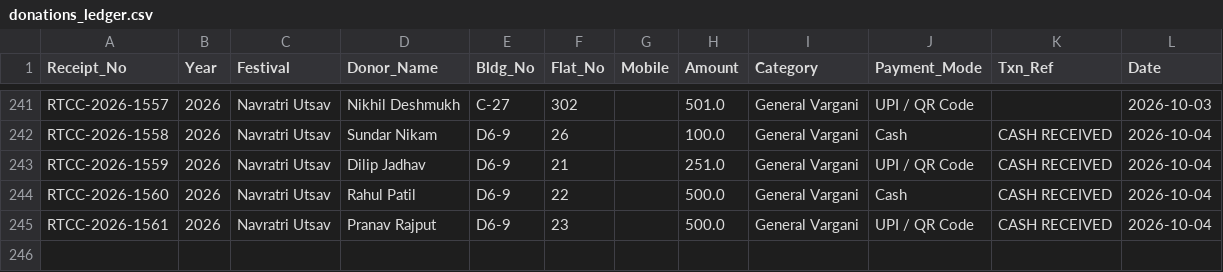
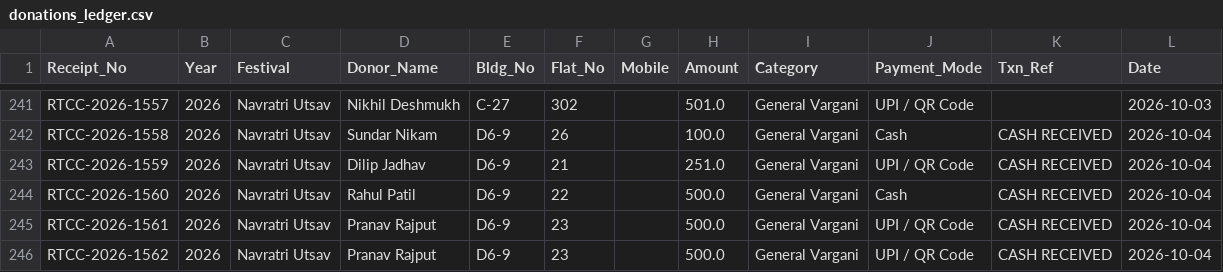
Before and after one commit to surendalvi/rtcc-festival-app, a CSV file: donations_ledger.csv, drawn as a sheet; only a part is shown, gaps mark what is left out; the diff names each change by its address in the sheet, - before the commit and + after, or states it on an @@ line.

Commit message:
Auto-backup donations_ledger.csv

```diff
--- a/donations_ledger.csv
+++ b/donations_ledger.csv
+row 246: RTCC-2026-1562 | 2026 | Navratri Utsav | Pranav Rajput | D6-9 | 23 |  | 500.0 | General Vargani | UPI / QR Code | CASH RECEIVED | 2026-10-04
```
